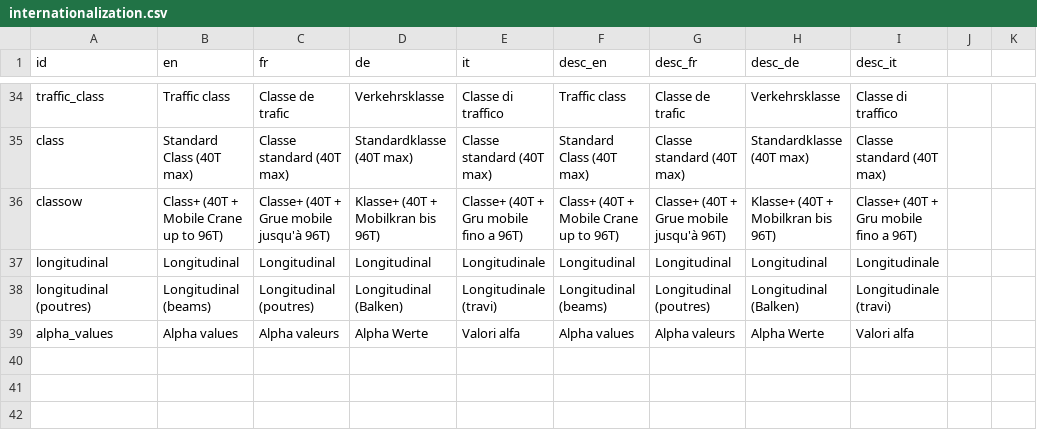
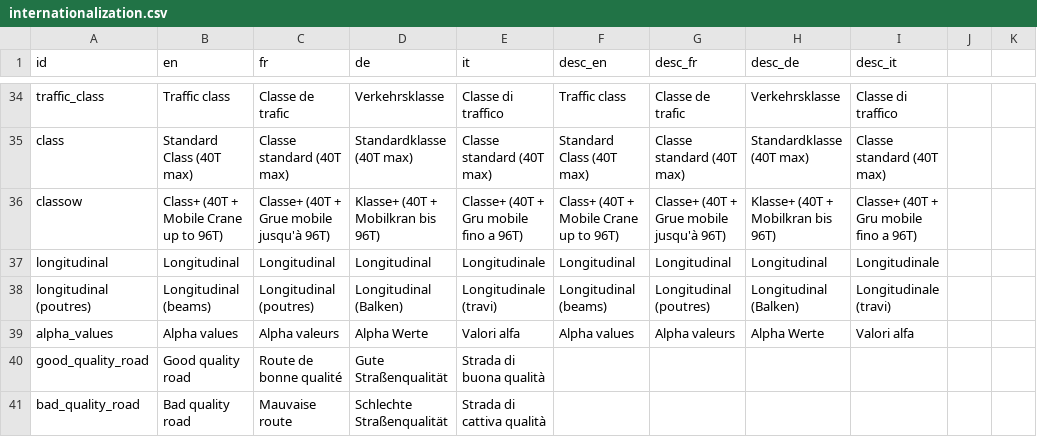
Before and after one commit to EPFL-ENAC/resslab-astra_82001, a CSV file: src/assets/data/internationalization.csv, drawn as a sheet; only a part is shown, gaps mark what is left out; the diff names each change by its address in the sheet, - before the commit and + after, or states it on an @@ line.

Commit message:
feat(i18n): add bad and good road text

```diff
--- a/src/assets/data/internationalization.csv
+++ b/src/assets/data/internationalization.csv
+row 40: good_quality_road | Good quality road | Route de bonne qualité | Gute Straßenqualität | Strada di buona qualità
+row 41: bad_quality_road | Bad quality road | Mauvaise route | Schlechte Straßenqualität | Strada di cattiva qualità
```
Also changed, not shown: 4 other files.
